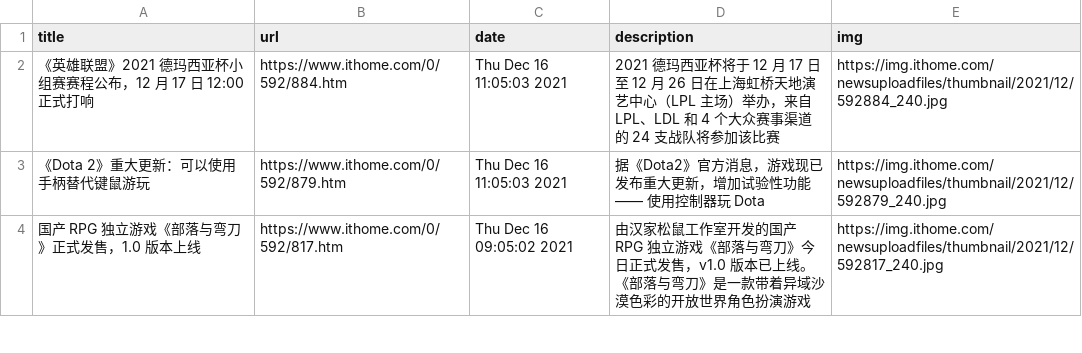
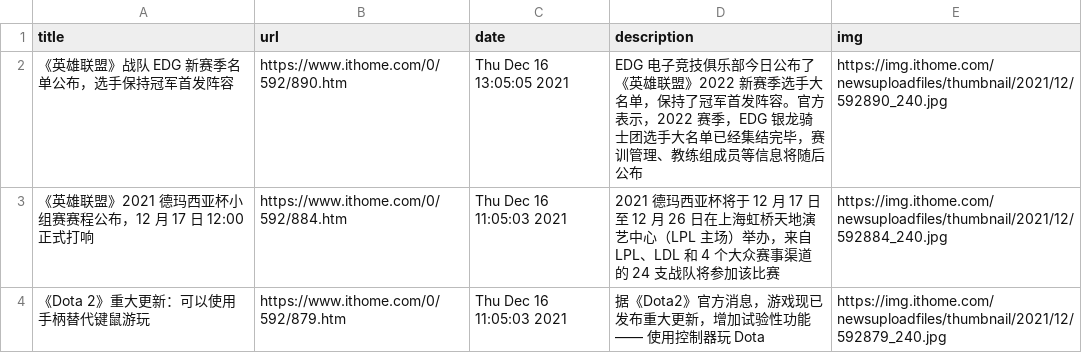
Before and after one commit to c-chen0902/rss, a CSV file: it之家游戏快报.csv, drawn as a sheet; only a part is shown; the shorter side is filled out with more unchanged rows; the diff names each change by its address in the sheet, - before the commit and + after, or states it on an @@ line.

```diff
--- a/it之家游戏快报.csv
+++ b/it之家游戏快报.csv
+row 2: 《英雄联盟》战队 EDG 新赛季名单公布，选手保持冠军首发阵容 | https://www.ithome.com/0/592/890.htm | Thu Dec 16 13:05:05 2021 | EDG 电子竞技俱乐部今日公布了《英雄联盟》2022 新赛季选手大名单，保持了冠军首发阵容。官方表示，2022 赛季，EDG 银龙骑士团选手大名单已经集结完毕，赛训管理、教练组成员等信息将随后公布 | https://img.ithome.com/newsuploadfiles/thumbnail/2021/12/592890_240.jpg
```
Also changed, not shown: pianku_movies.csv, pianku_tv.csv, 26 other files.
